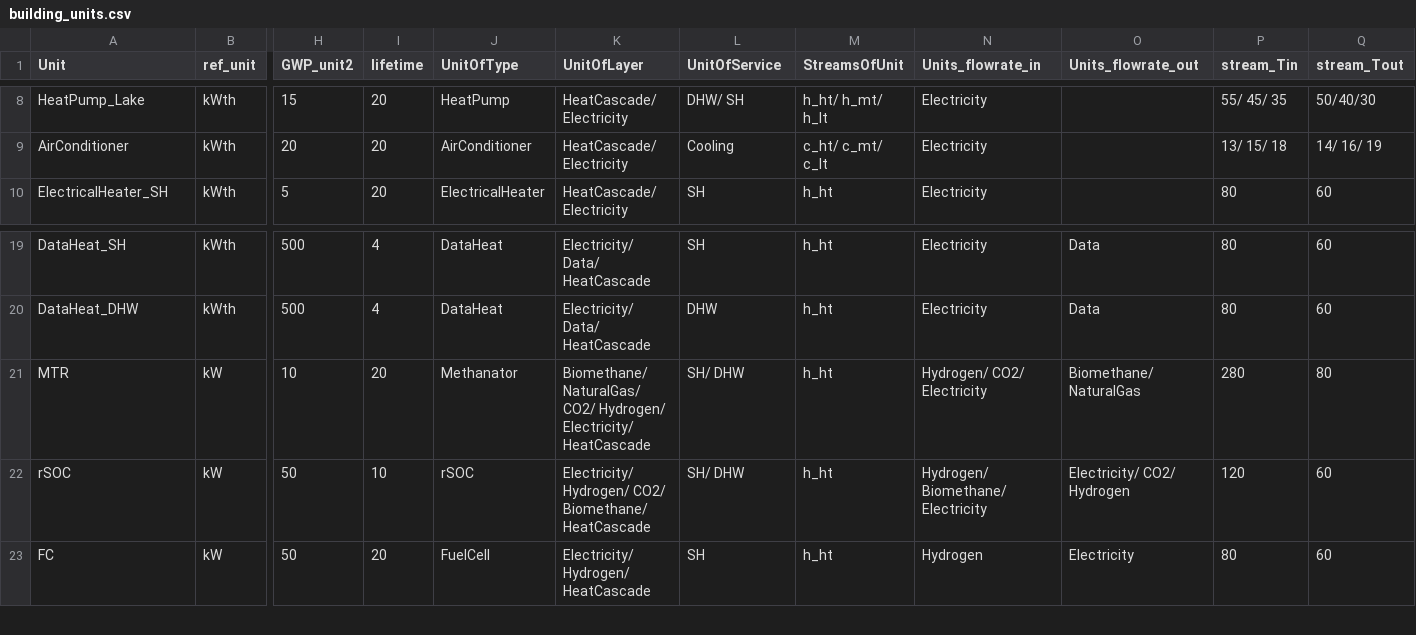
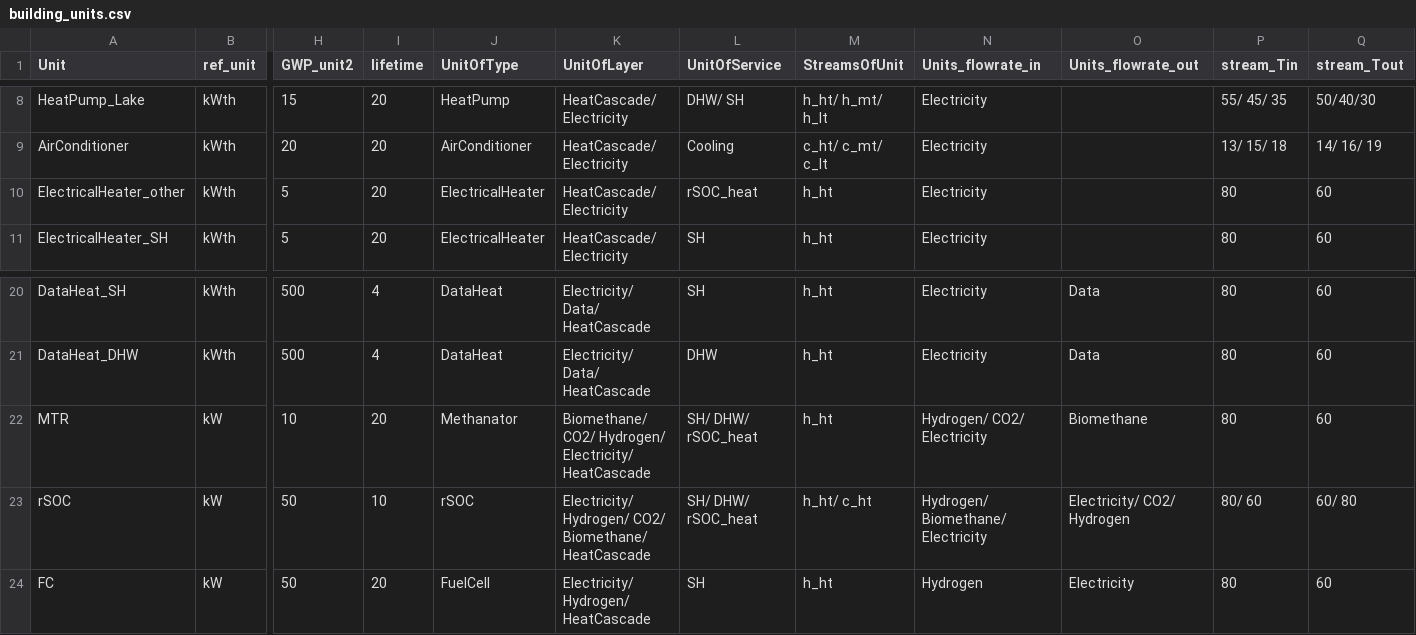
Before and after one commit to IPESE/REHO, a CSV file: reho/data/infrastructure/building_units.csv, drawn as a sheet; only a part is shown, gaps mark what is left out; addresses are those after the commit; rows hold the shown columns only; the diff names each change by its address in the sheet, - before the commit and + after, or states it on an @@ line.

Commit message:
update on rSOC models, new heat service, sankey plot and district rSOC, DHN modelling...

```diff
--- a/reho/data/infrastructure/building_units.csv
+++ b/reho/data/infrastructure/building_units.csv
+row 10: ElectricalHeater_other | kWth | 5 | 20 | ElectricalHeater | HeatCascade/ Electricity | rSOC_heat | h_ht | Electricity |  | 80 | 60
-K22 (UnitOfLayer): Biomethane/ NaturalGas/ CO2/ Hydrogen/…
+K22 (UnitOfLayer): Biomethane/ CO2/ Hydrogen/…
-L22:L23 (UnitOfService): SH/ DHW
+L22:L23 (UnitOfService): SH/ DHW/ rSOC_heat
-O22 (Units_flowrate_out): Biomethane/ NaturalGas
+O22 (Units_flowrate_out): Biomethane
-P22 (stream_Tin): 280
+P22 (stream_Tin): 80
-Q22 (stream_Tout): 80
+Q22 (stream_Tout): 60
-M23 (StreamsOfUnit): h_ht
+M23 (StreamsOfUnit): h_ht/ c_ht
-P23 (stream_Tin): 120
+P23 (stream_Tin): 80/ 60
-Q23 (stream_Tout): 60
+Q23 (stream_Tout): 60/ 80
```
Also changed, not shown: reho/data/infrastructure/building_units_IP.csv, reho/data/infrastructure/district_units.csv, 27 other files.
